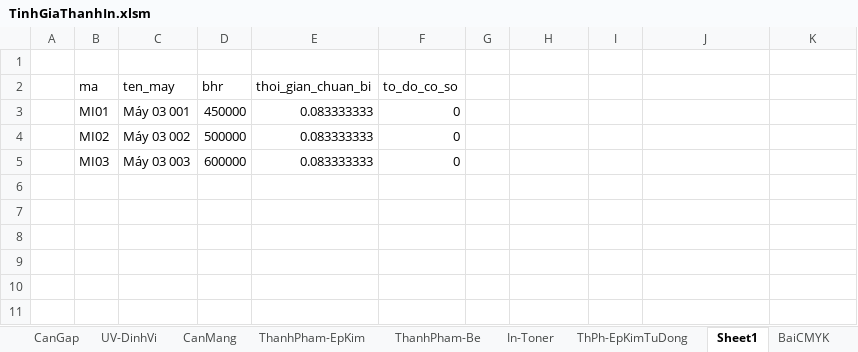
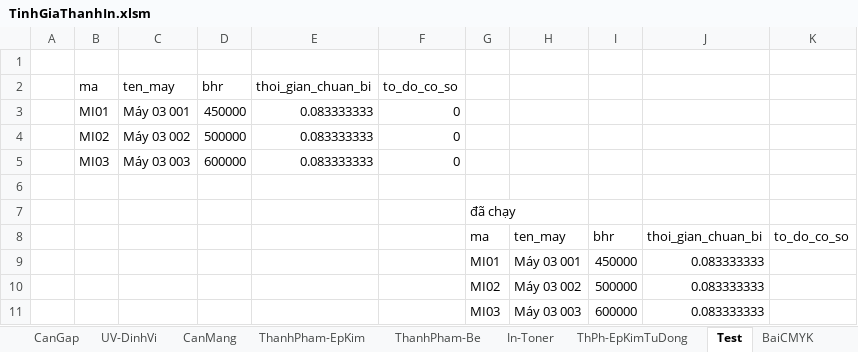
Before and after one commit to DzungHg/Excels-Projects, an Excel workbook: TinhChiPhiIn/TinhGiaThanhIn.xlsm, sheet Test, drawn as a sheet; values as stored, in another font and other column widths than the file's, no borders; the diff names each change by its address in the sheet, - before the commit and + after, or states it on an @@ line.

```diff
--- a/TinhChiPhiIn/TinhGiaThanhIn.xlsm (sheet Test)
+++ b/TinhChiPhiIn/TinhGiaThanhIn.xlsm (sheet Test)
-sheet tab: Sheet1
+sheet tab: Test
+row 6: (empty)
+row 7:  |  |  |  |  |  | đã chạy
+row 8:  |  |  |  |  |  | ma | ten_may | bhr | thoi_gian_chuan_bi | to_do_co_so
+row 9:  |  |  |  |  |  | MI01 | Máy 03 001 | 450000 | 0.083333333
+row 10:  |  |  |  |  |  | MI02 | Máy 03 002 | 500000 | 0.083333333
+row 11:  |  |  |  |  |  | MI03 | Máy 03 003 | 600000 | 0.083333333
```
Also changed, not shown: sheet NguyenVatLieu, sheet SP-Broc-A5, other sheet tabs, charts or pictures.
